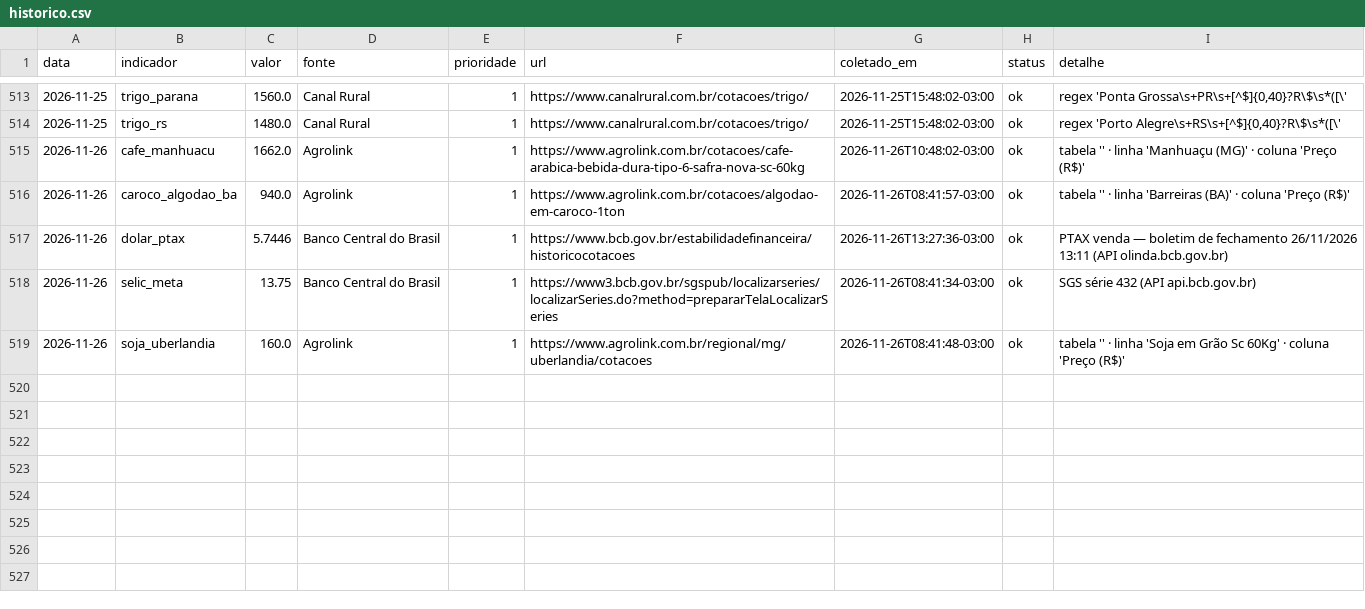
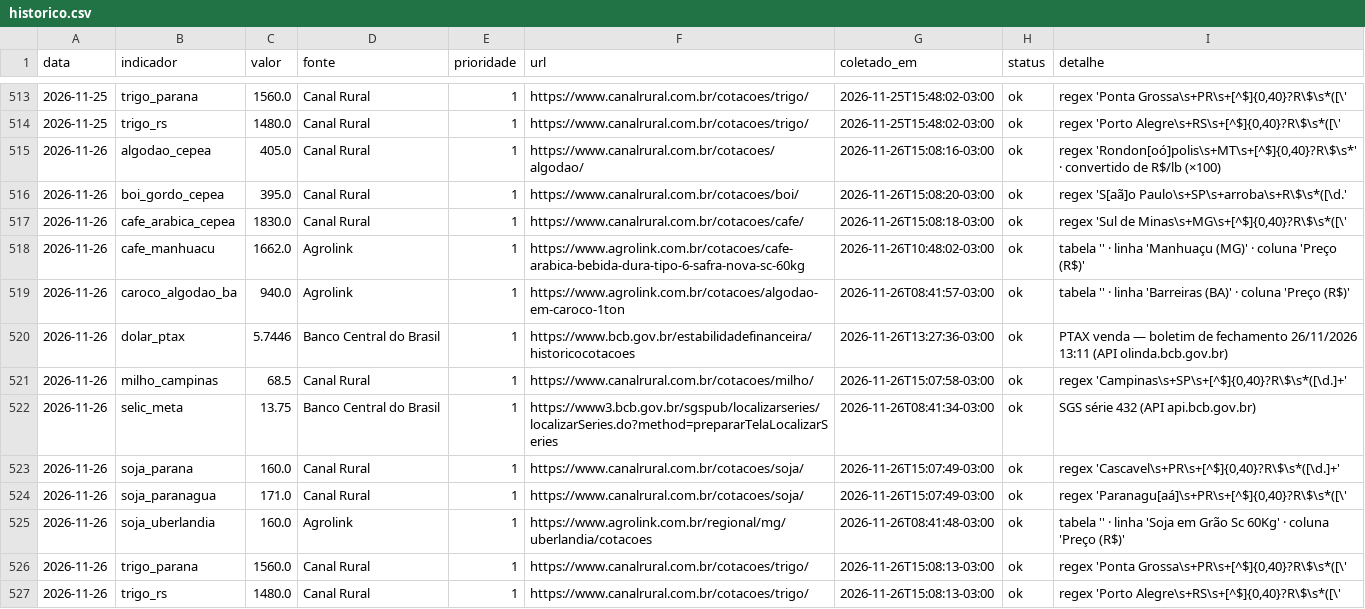
Before and after one commit to luan238/painel-inteligencia-agro, a CSV file: data/historico.csv, drawn as a sheet; only a part is shown, gaps mark what is left out.

```diff
--- a/data/historico.csv
+++ b/data/historico.csv
@@ -514,2 +514,5 @@ data,indicador,valor,fonte,prioridade,url,coletado_em,status,detalhe
 2026-11-25,trigo_rs,1480.0,Canal Rural,1,https://www.canalrural.com.br/cotacoes/trigo/,2026-11-25T15:48:02-03:00,ok,"regex 'Porto Alegre\s+RS\s+[^$]{0,40}?R\$\s*([\'"
+2026-11-26,algodao_cepea,405.0,Canal Rural,1,https://www.canalrural.com.br/cotacoes/algodao/,2026-11-26T15:08:16-03:00,ok,"regex 'Rondon[oó]polis\s+MT\s+[^$]{0,40}?R\$\s*' · convertido de R$/lb (×100)"
+2026-11-26,boi_gordo_cepea,395.0,Canal Rural,1,https://www.canalrural.com.br/cotacoes/boi/,2026-11-26T15:08:20-03:00,ok,regex 'S[aã]o Paulo\s+SP\s+arroba\s+R\$\s*([\d.'
+2026-11-26,cafe_arabica_cepea,1830.0,Canal Rural,1,https://www.canalrural.com.br/cotacoes/cafe/,2026-11-26T15:08:18-03:00,ok,"regex 'Sul de Minas\s+MG\s+[^$]{0,40}?R\$\s*([\'"
 2026-11-26,cafe_manhuacu,1662.0,Agrolink,1,https://www.agrolink.com.br/cotacoes/cafe-arabica-bebida-dura-tipo-6-safra-nova-sc-60kg,2026-11-26T10:48:02-03:00,ok,tabela '' · linha 'Manhuaçu (MG)' · coluna 'Preço (R$)'
@@ -517,3 +520,8 @@ data,indicador,valor,fonte,prioridade,url,coletado_em,status,detalhe
 2026-11-26,dolar_ptax,5.7446,Banco Central do Brasil,1,https://www.bcb.gov.br/estabilidadefinanceira/historicocotacoes,2026-11-26T13:27:36-03:00,ok,PTAX venda — boletim de fechamento 26/11/2026 13:11 (API olinda.bcb.gov.br)
+2026-11-26,milho_campinas,68.5,Canal Rural,1,https://www.canalrural.com.br/cotacoes/milho/,2026-11-26T15:07:58-03:00,ok,"regex 'Campinas\s+SP\s+[^$]{0,40}?R\$\s*([\d.]+'"
 2026-11-26,selic_meta,13.75,Banco Central do Brasil,1,https://www3.bcb.gov.br/sgspub/localizarseries/localizarSeries.do?method=prepararTelaLocalizarSeries,2026-11-26T08:41:34-03:00,ok,SGS série 432 (API api.bcb.gov.br)
+2026-11-26,soja_parana,160.0,Canal Rural,1,https://www.canalrural.com.br/cotacoes/soja/,2026-11-26T15:07:49-03:00,ok,"regex 'Cascavel\s+PR\s+[^$]{0,40}?R\$\s*([\d.]+'"
+2026-11-26,soja_paranagua,171.0,Canal Rural,1,https://www.canalrural.com.br/cotacoes/soja/,2026-11-26T15:07:49-03:00,ok,"regex 'Paranagu[aá]\s+PR\s+[^$]{0,40}?R\$\s*([\'"
 2026-11-26,soja_uberlandia,160.0,Agrolink,1,https://www.agrolink.com.br/regional/mg/uberlandia/cotacoes,2026-11-26T08:41:48-03:00,ok,tabela '' · linha 'Soja em Grão Sc 60Kg' · coluna 'Preço (R$)'
+2026-11-26,trigo_parana,1560.0,Canal Rural,1,https://www.canalrural.com.br/cotacoes/trigo/,2026-11-26T15:08:13-03:00,ok,"regex 'Ponta Grossa\s+PR\s+[^$]{0,40}?R\$\s*([\'"
+2026-11-26,trigo_rs,1480.0,Canal Rural,1,https://www.canalrural.com.br/cotacoes/trigo/,2026-11-26T15:08:13-03:00,ok,"regex 'Porto Alegre\s+RS\s+[^$]{0,40}?R\$\s*([\'"
```
Also changed, not shown: 3 other files.
